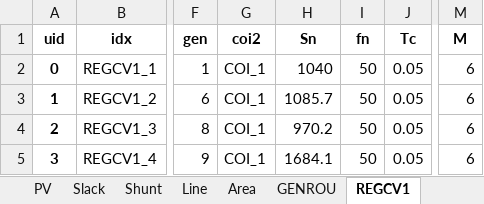
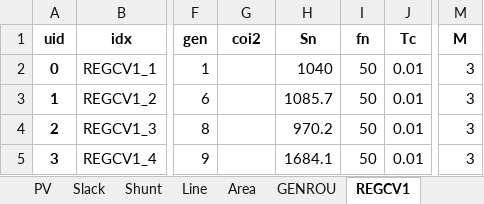
Before and after one commit to mehdi533/vis-ml, an Excel workbook: data_generation/andes_cases/ieee39_full_ibrs.xlsx, sheet REGCV1, drawn as a sheet; only a part is shown, gaps mark what is left out; values as stored, in another font and other column widths than the file's, no borders; the diff names each change by its address in the sheet, - before the commit and + after, or states it on an @@ line.

```diff
--- a/data_generation/andes_cases/ieee39_full_ibrs.xlsx (sheet REGCV1)
+++ b/data_generation/andes_cases/ieee39_full_ibrs.xlsx (sheet REGCV1)
-G2:G5 (coi2): COI_1
+G2:G5 (coi2): (empty)
-J2:J5 (Tc): 0.05
+J2:J5 (Tc): 0.01
-M2:M5 (M): 6
+M2:M5 (M): 3
```
Also changed, not shown: sheet PV, sheet TGOV1N, sheet Shunt, sheet Slack, other sheet tabs, 11 other files.
